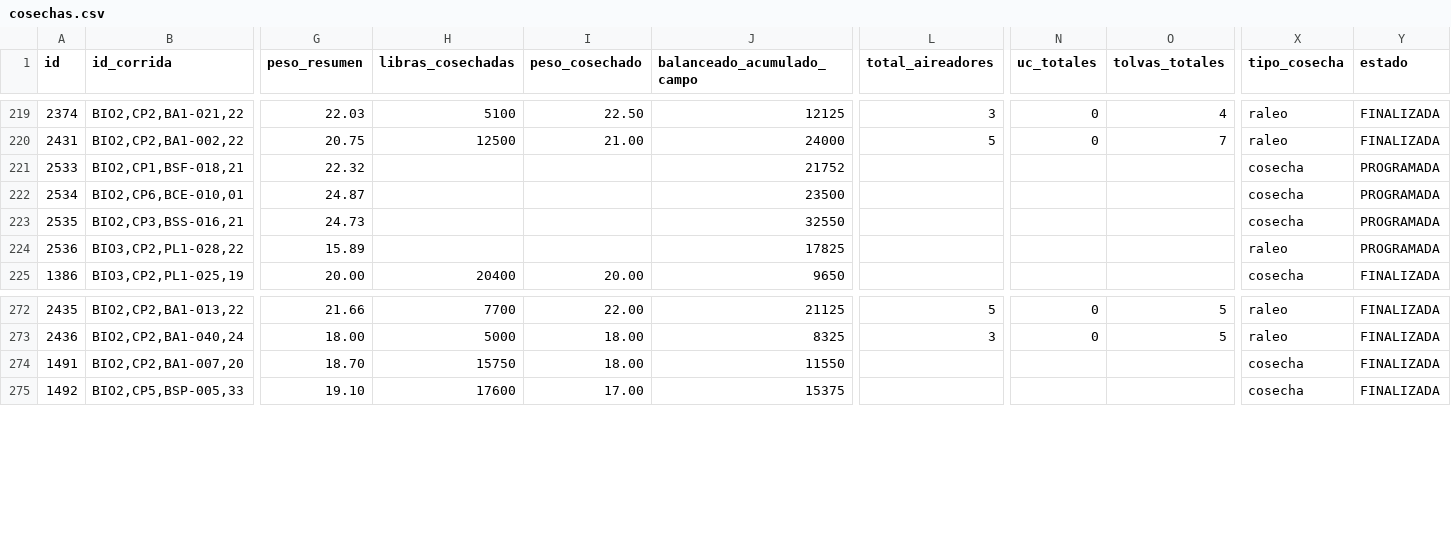
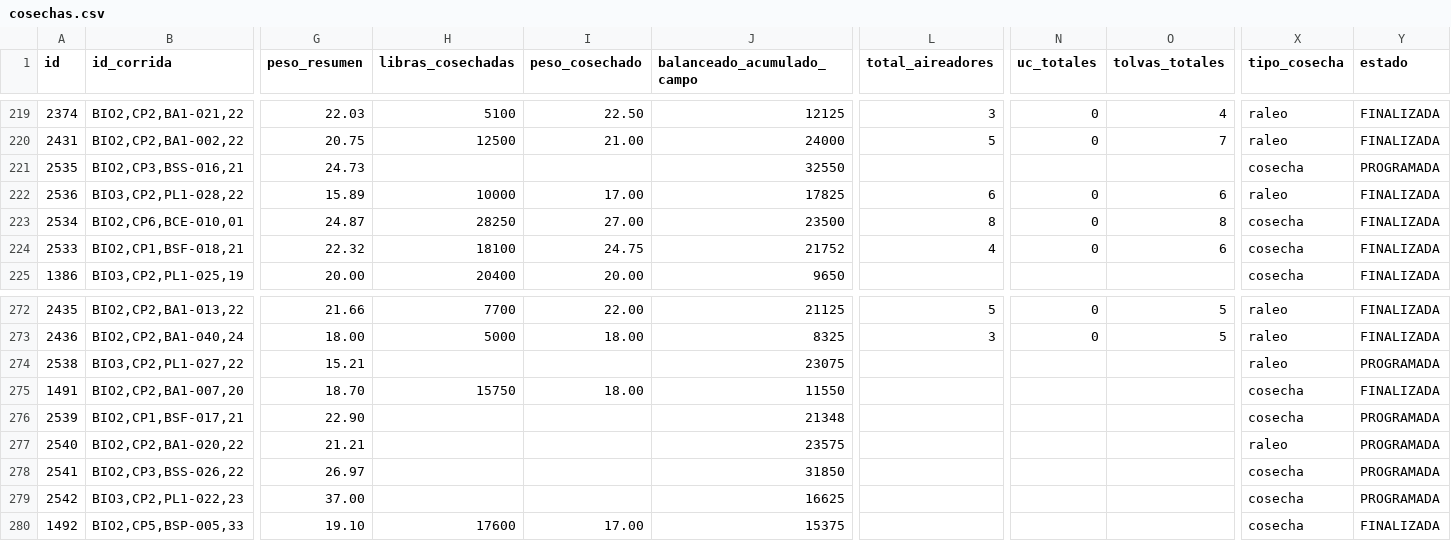
Before and after one commit to gipsonrosadoz95/g_pino, a CSV file: cosechas.csv, drawn as a sheet; only a part is shown, gaps mark what is left out; removed rows and columns are numbered as before the commit, all else as after; rows hold the shown columns only; the diff names each change by its address in the sheet, - before the commit and + after, or states it on an @@ line.

```diff
--- a/cosechas.csv
+++ b/cosechas.csv
-row 221: 2533 | BIO2,CP1,BSF-018,21 | 22.32 |  |  | 21752 |  |  |  | cosecha | PROGRAMADA
-row 222: 2534 | BIO2,CP6,BCE-010,01 | 24.87 |  |  | 23500 |  |  |  | cosecha | PROGRAMADA
-H222 (libras_cosechadas): (empty)
+H222 (libras_cosechadas): 10000
-I222 (peso_cosechado): (empty)
+I222 (peso_cosechado): 17.00
-L222 (total_aireadores): (empty)
+L222 (total_aireadores): 6
-N222 (uc_totales): (empty)
+N222 (uc_totales): 0
-O222 (tolvas_totales): (empty)
+O222 (tolvas_totales): 6
-Y222 (estado): PROGRAMADA
+Y222 (estado): FINALIZADA
+row 223: 2534 | BIO2,CP6,BCE-010,01 | 24.87 | 28250 | 27.00 | 23500 | 8 | 0 | 8 | cosecha | FINALIZADA
+row 224: 2533 | BIO2,CP1,BSF-018,21 | 22.32 | 18100 | 24.75 | 21752 | 4 | 0 | 6 | cosecha | FINALIZADA
+row 274: 2538 | BIO3,CP2,PL1-027,22 | 15.21 |  |  | 23075 |  |  |  | raleo | PROGRAMADA
+row 276: 2539 | BIO2,CP1,BSF-017,21 | 22.90 |  |  | 21348 |  |  |  | cosecha | PROGRAMADA
+row 277: 2540 | BIO2,CP2,BA1-020,22 | 21.21 |  |  | 23575 |  |  |  | raleo | PROGRAMADA
+row 278: 2541 | BIO2,CP3,BSS-026,22 | 26.97 |  |  | 31850 |  |  |  | cosecha | PROGRAMADA
+row 279: 2542 | BIO3,CP2,PL1-022,23 | 37.00 |  |  | 16625 |  |  |  | cosecha | PROGRAMADA
```
Also changed, not shown: 2 other files.
